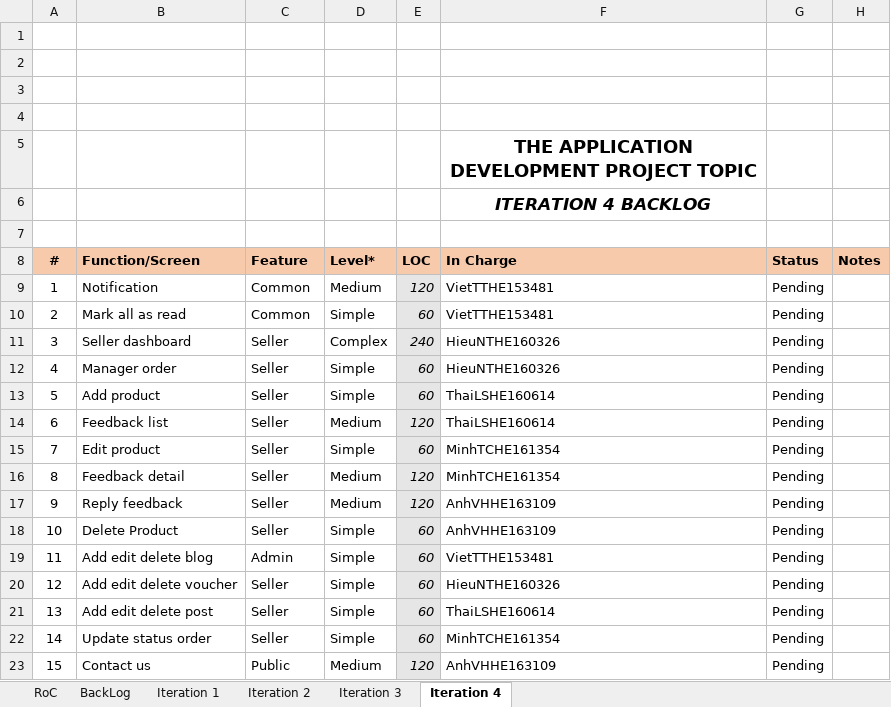
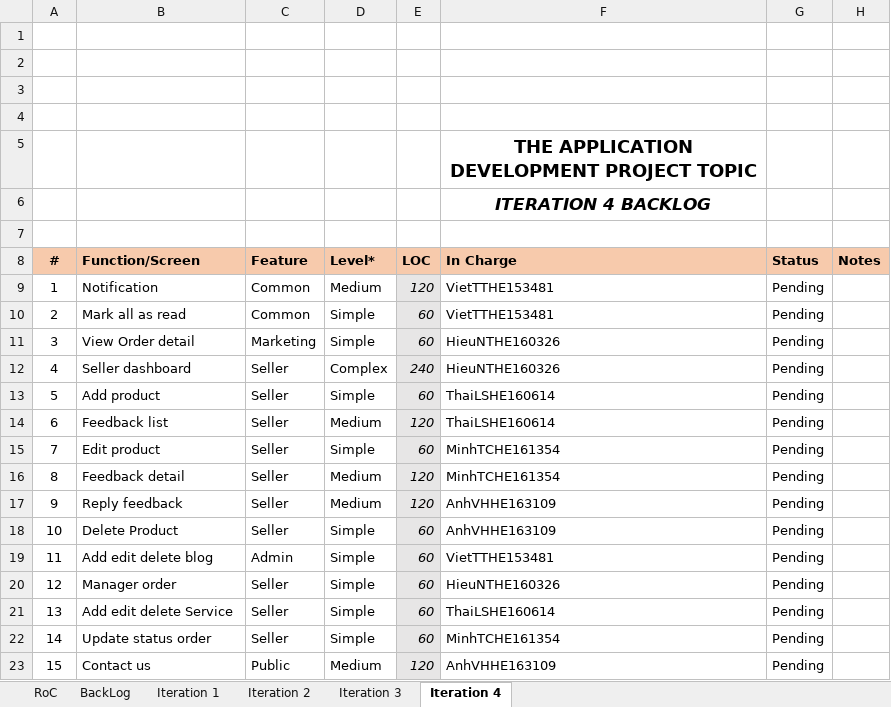
Before and after one commit to VietTTHE153481-FPTU/Weekly-material, an Excel workbook: W6/Excel/SWP391-OnlineShopping_Product Backlog.xlsx, sheet Iteration 4, drawn as a sheet; values as stored, in another font and other column widths than the file's, no borders; charts and pictures not drawn; the diff names each change by its address in the sheet, - before the commit and + after, or states it on an @@ line.

```diff
--- a/W6/Excel/SWP391-OnlineShopping_Product Backlog.xlsx (sheet Iteration 4)
+++ b/W6/Excel/SWP391-OnlineShopping_Product Backlog.xlsx (sheet Iteration 4)
-B11 (Function/Screen): Seller dashboard
+B11 (Function/Screen): View Order detail
-C11 (Feature): Seller
+C11 (Feature): Marketing
-D11 (Level*): Complex
+D11 (Level*): Simple
-E11 (LOC): 240
+E11 (LOC): 60
-B12 (Function/Screen): Manager order
+B12 (Function/Screen): Seller dashboard
-D12 (Level*): Simple
+D12 (Level*): Complex
-E12 (LOC): 60
+E12 (LOC): 240
-B20 (Function/Screen): Add edit delete voucher
+B20 (Function/Screen): Manager order
-B21 (Function/Screen): Add edit delete post
+B21 (Function/Screen): Add edit delete Service
```
Also changed, not shown: sheet Iteration 3, 33 other files.
